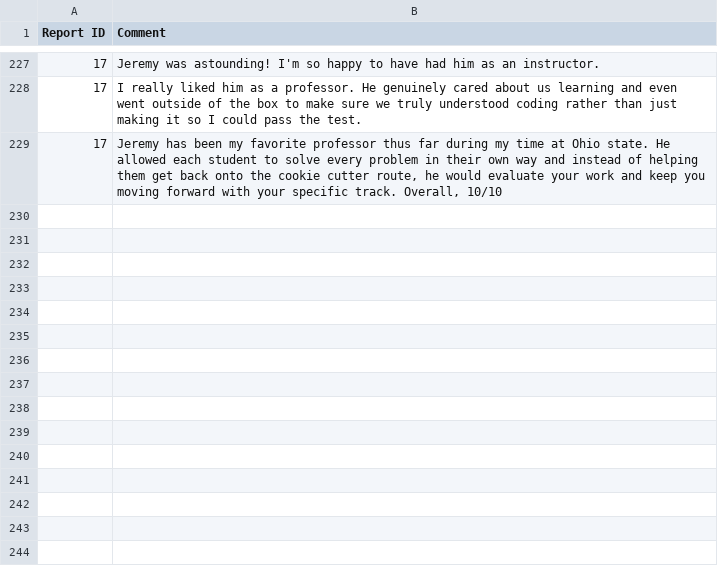
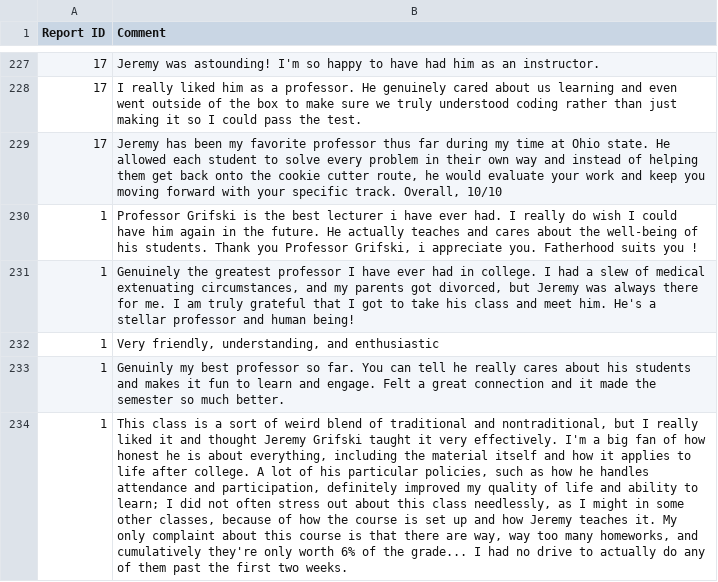
Before and after one commit to jrg94/personal-data, a CSV file: education/sei-comments-history.csv, drawn as a sheet; only a part is shown, gaps mark what is left out; the diff names each change by its address in the sheet, - before the commit and + after, or states it on an @@ line.

Commit message:
Added several comments from the SEIs

```diff
--- a/education/sei-comments-history.csv
+++ b/education/sei-comments-history.csv
+row 230: 1 | Professor Grifski is the best lecturer i have ever had. I really do wish I could have him again in the future. He actually teaches and cares about the well-being of his students. Thank you Professor Grifski, i appreciate you. Fatherhood suits you !
+row 231: 1 | Genuinely the greatest professor I have ever had in college. I had a slew of medical extenuating circumstances, and my parents got divorced, but Jeremy was always there for me. I am truly grateful that I got to take his class and meet him. He's a stellar professor and human being!
+row 232: 1 | Very friendly, understanding, and enthusiastic
+row 233: 1 | Genuinly my best professor so far. You can tell he really cares about his students and makes it fun to learn and engage. Felt a great connection and it made the semester so much better.
+row 234: 1 | This class is a sort of weird blend of traditional and nontraditional, but I really liked it and thought Jeremy Grifski taught it very effectively. I'm a big fan of how honest he is about everything, including the material itself and how it applies to life after college. A lot of his particular policies, such as how he handles attendance and participation, definitely improved my quality of life and ability to learn; I did not often stress out about this class needlessly, as I might in some other classes, because of how the course is set up and how Jeremy teaches it. My only complaint about this course is that there are way, way too many homeworks, and cumulatively they're only worth 6% of the grade... I had no drive to actually do any of them past the first two weeks.
```
